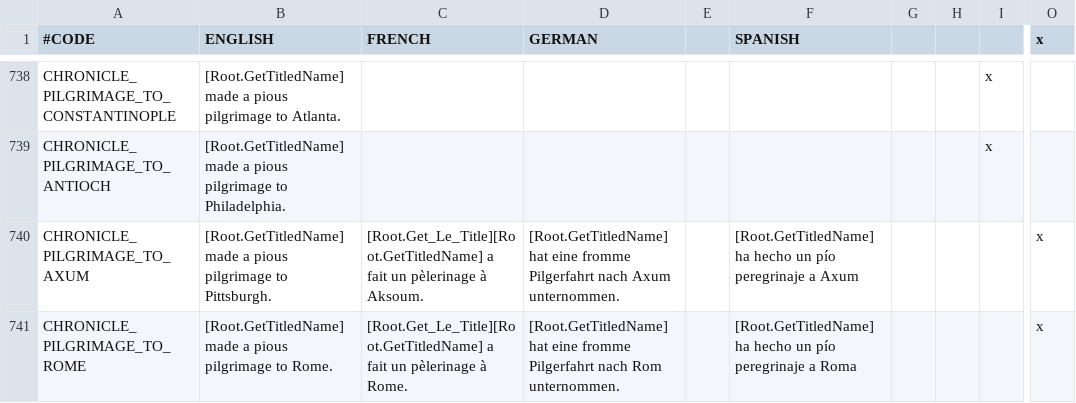
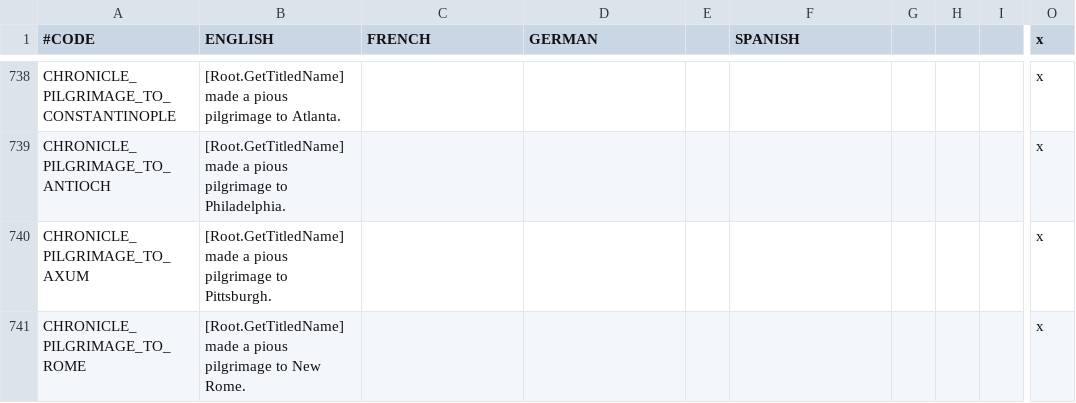
Before and after one commit to uncountablyInfinite/postapoc-9Kbits, a CSV file: After the End Fan Fork/localisation/00_vanilla_overrides.csv, drawn as a sheet; only a part is shown, gaps mark what is left out; the diff covers the shown part only; the diff names each change by its address in the sheet, - before the commit and + after, or states it on an @@ line.

```diff
--- a/After the End Fan Fork/localisation/00_vanilla_overrides.csv
+++ b/After the End Fan Fork/localisation/00_vanilla_overrides.csv
-I738:I739: x
+I738:I739: (empty)
-O738:O739 (x): (empty)
+O738:O739 (x): x
-C740 (FRENCH): [Root.Get_Le_Title][Root.GetTitledName] a fait un pèlerinage à Aksoum.
+C740 (FRENCH): (empty)
-D740 (GERMAN): [Root.GetTitledName] hat eine fromme Pilgerfahrt nach Axum unternommen.
+D740 (GERMAN): (empty)
-F740 (SPANISH): [Root.GetTitledName] ha hecho un pío peregrinaje a Axum
+F740 (SPANISH): (empty)
-B741 (ENGLISH): …pilgrimage to Rome.
+B741 (ENGLISH): …pilgrimage to New Rome.
-C741 (FRENCH): [Root.Get_Le_Title][Root.GetTitledName] a fait un pèlerinage à Rome.
+C741 (FRENCH): (empty)
-D741 (GERMAN): [Root.GetTitledName] hat eine fromme Pilgerfahrt nach Rom unternommen.
+D741 (GERMAN): (empty)
-F741 (SPANISH): [Root.GetTitledName] ha hecho un pío peregrinaje a Roma
+F741 (SPANISH): (empty)
```
Also changed, not shown: 24 added rows and 76 edited cells elsewhere in this file, 2 other files.
